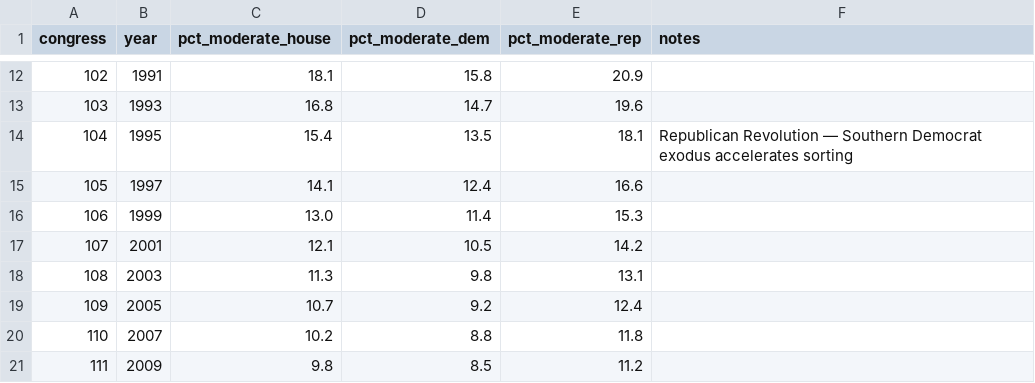
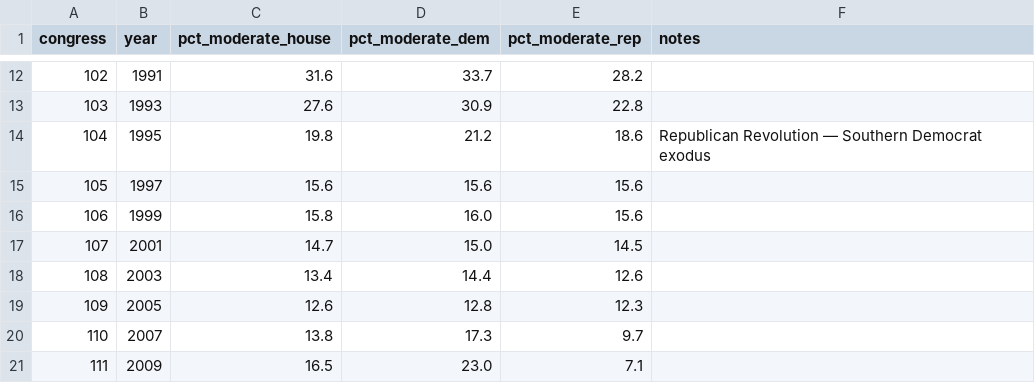
Before and after one commit to The-Statecraft-Blueprint/tsb-assets, a CSV file: book/obs05-moderate-decline/data.csv, drawn as a sheet; only a part is shown, gaps mark what is left out; the diff covers the shown part only.

```diff
--- a/book/obs05-moderate-decline/data.csv
+++ b/book/obs05-moderate-decline/data.csv
@@ -12,10 +12,10 @@ congress,year,pct_moderate_house,pct_moderate_dem,pct_moderate_rep,notes
-102,1991,18.1,15.8,20.9,
-103,1993,16.8,14.7,19.6,
-104,1995,15.4,13.5,18.1,"Republican Revolution — Southern Democrat exodus accelerates sorting"
-105,1997,14.1,12.4,16.6,
-106,1999,13.0,11.4,15.3,
-107,2001,12.1,10.5,14.2,
-108,2003,11.3,9.8,13.1,
-109,2005,10.7,9.2,12.4,
-110,2007,10.2,8.8,11.8,
-111,2009,9.8,8.5,11.2,
+102,1991,31.6,33.7,28.2,
+103,1993,27.6,30.9,22.8,
+104,1995,19.8,21.2,18.6,"Republican Revolution — Southern Democrat exodus"
+105,1997,15.6,15.6,15.6,
+106,1999,15.8,16.0,15.6,
+107,2001,14.7,15.0,14.5,
+108,2003,13.4,14.4,12.6,
+109,2005,12.6,12.8,12.3,
+110,2007,13.8,17.3,9.7,
+111,2009,16.5,23.0,7.1,
```
Also changed, not shown: 56 edited cells elsewhere in this file, 3 other files.
